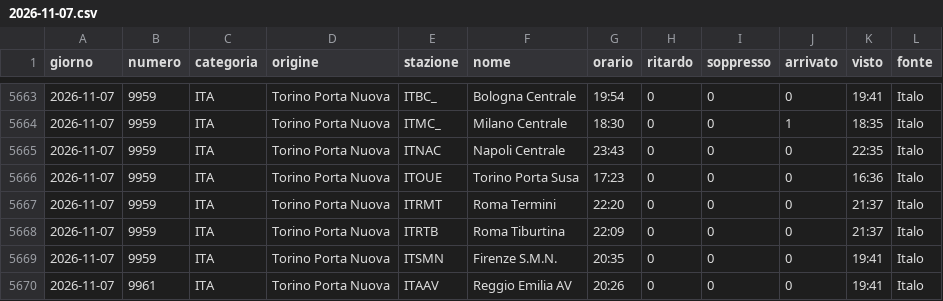
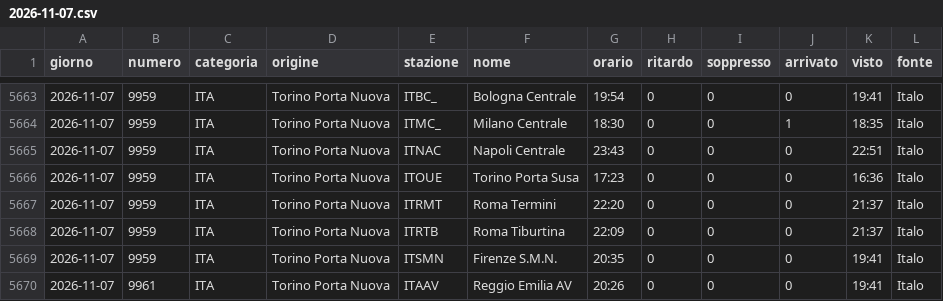
Before and after one commit to MJ83-collab/Binario-app, a CSV file: storico/giorni/2026-11-07.csv, drawn as a sheet; only a part is shown, gaps mark what is left out; the diff covers the shown part only.

```diff
--- a/storico/giorni/2026-11-07.csv
+++ b/storico/giorni/2026-11-07.csv
@@ -5664,3 +5664,3 @@ giorno;numero;categoria;origine;stazione;nome;orario;ritardo;soppresso;arrivato;
 2026-11-07;9959;ITA;Torino Porta Nuova;ITMC_;Milano Centrale;18:30;0;0;1;18:35;Italo
-2026-11-07;9959;ITA;Torino Porta Nuova;ITNAC;Napoli Centrale;23:43;0;0;0;22:35;Italo
+2026-11-07;9959;ITA;Torino Porta Nuova;ITNAC;Napoli Centrale;23:43;0;0;0;22:51;Italo
 2026-11-07;9959;ITA;Torino Porta Nuova;ITOUE;Torino Porta Susa;17:23;0;0;0;16:36;Italo
```
Also changed, not shown: 11 edited cells elsewhere in this file, 1 other file.
